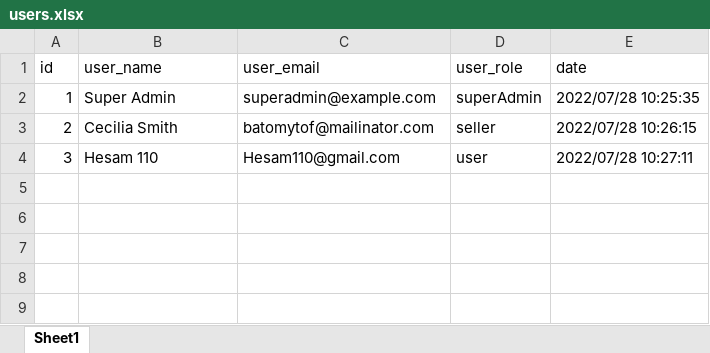
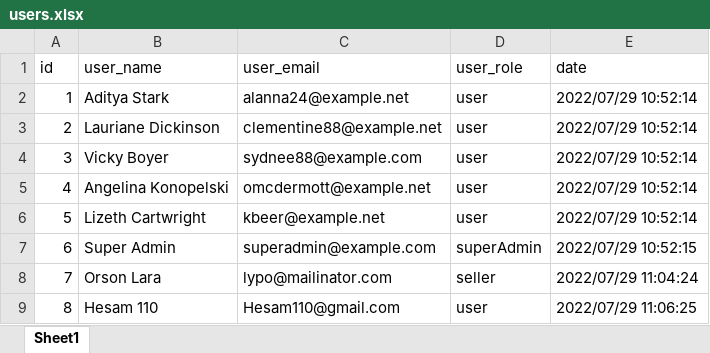
Before and after one commit to amirhossein16/snappfood, an Excel workbook: public/users.xlsx, sheet Sheet1, drawn as a sheet; values as stored, in another font and other column widths than the file's, no borders; the diff names each change by its address in the sheet, - before the commit and + after, or states it on an @@ line.

```diff
--- a/public/users.xlsx (sheet Sheet1)
+++ b/public/users.xlsx (sheet Sheet1)
-B2 (user_name): Super Admin
+B2 (user_name): Aditya Stark
-C2 (user_email): superadmin@example.com
+C2 (user_email): alanna24@example.net
-D2 (user_role): superAdmin
+D2 (user_role): user
-E2 (date): 2022/07/28 10:25:35
+E2 (date): 2022/07/29 10:52:14
-B3 (user_name): Cecilia Smith
+B3 (user_name): Lauriane Dickinson
-C3 (user_email): batomytof@mailinator.com
+C3 (user_email): clementine88@example.net
-D3 (user_role): seller
+D3 (user_role): user
-E3 (date): 2022/07/28 10:26:15
+E3 (date): 2022/07/29 10:52:14
-B4 (user_name): Hesam 110
+B4 (user_name): Vicky Boyer
-C4 (user_email): Hesam110@gmail.com
+C4 (user_email): sydnee88@example.com
-E4 (date): 2022/07/28 10:27:11
+E4 (date): 2022/07/29 10:52:14
+row 5: 4 | Angelina Konopelski | omcdermott@example.net | user | 2022/07/29 10:52:14
+row 6: 5 | Lizeth Cartwright | kbeer@example.net | user | 2022/07/29 10:52:14
+row 7: 6 | Super Admin | superadmin@example.com | superAdmin | 2022/07/29 10:52:15
+row 8: 7 | Orson Lara | lypo@mailinator.com | seller | 2022/07/29 11:04:24
+row 9: 8 | Hesam 110 | Hesam110@gmail.com | user | 2022/07/29 11:06:25
```
Also changed, not shown: 2 other files.
